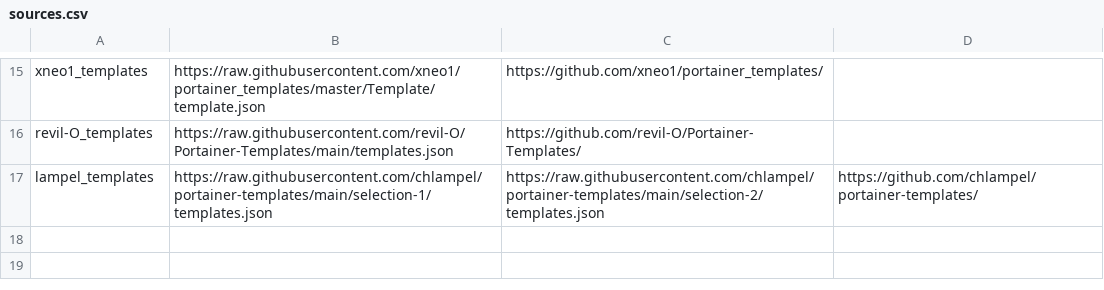
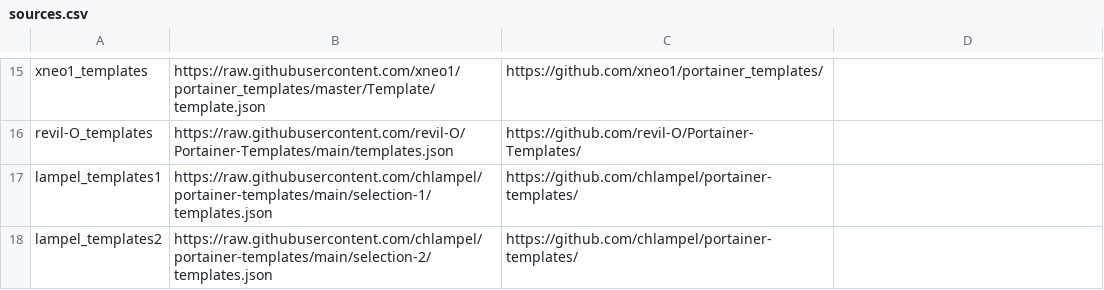
Before and after one commit to Asvpxmike12/portainer-templates, a CSV file: sources.csv, drawn as a sheet; only a part is shown, gaps mark what is left out.

Commit message:
Refactor lampel_templates into separate entries
Split lampel_templates into lampel_templates1 and lampel_templates2 for better organization.

```diff
--- a/sources.csv
+++ b/sources.csv
@@ -16,2 +16,3 @@ xneo1_templates, https://raw.githubusercontent.com/xneo1/portainer_templates/mas
 revil-O_templates, https://raw.githubusercontent.com/revil-O/Portainer-Templates/main/templates.json, https://github.com/revil-O/Portainer-Templates/
-lampel_templates, https://raw.githubusercontent.com/chlampel/portainer-templates/main/selection-1/templates.json, https://raw.githubusercontent.com/chlampel/portainer-templates/main/selection-2/templates.json, https://github.com/chlampel/portainer-templates/
+lampel_templates1, https://raw.githubusercontent.com/chlampel/portainer-templates/main/selection-1/templates.json, https://github.com/chlampel/portainer-templates/
+lampel_templates2, https://raw.githubusercontent.com/chlampel/portainer-templates/main/selection-2/templates.json, https://github.com/chlampel/portainer-templates/
```
